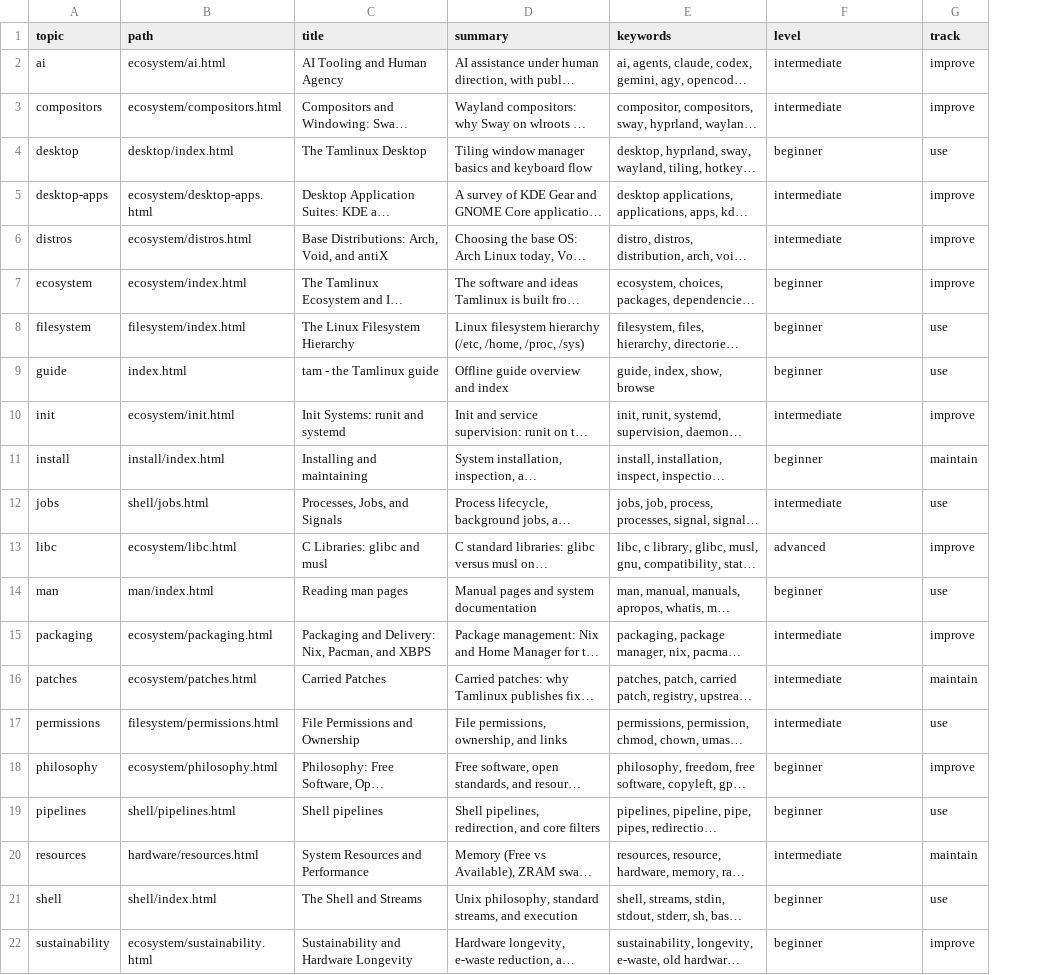
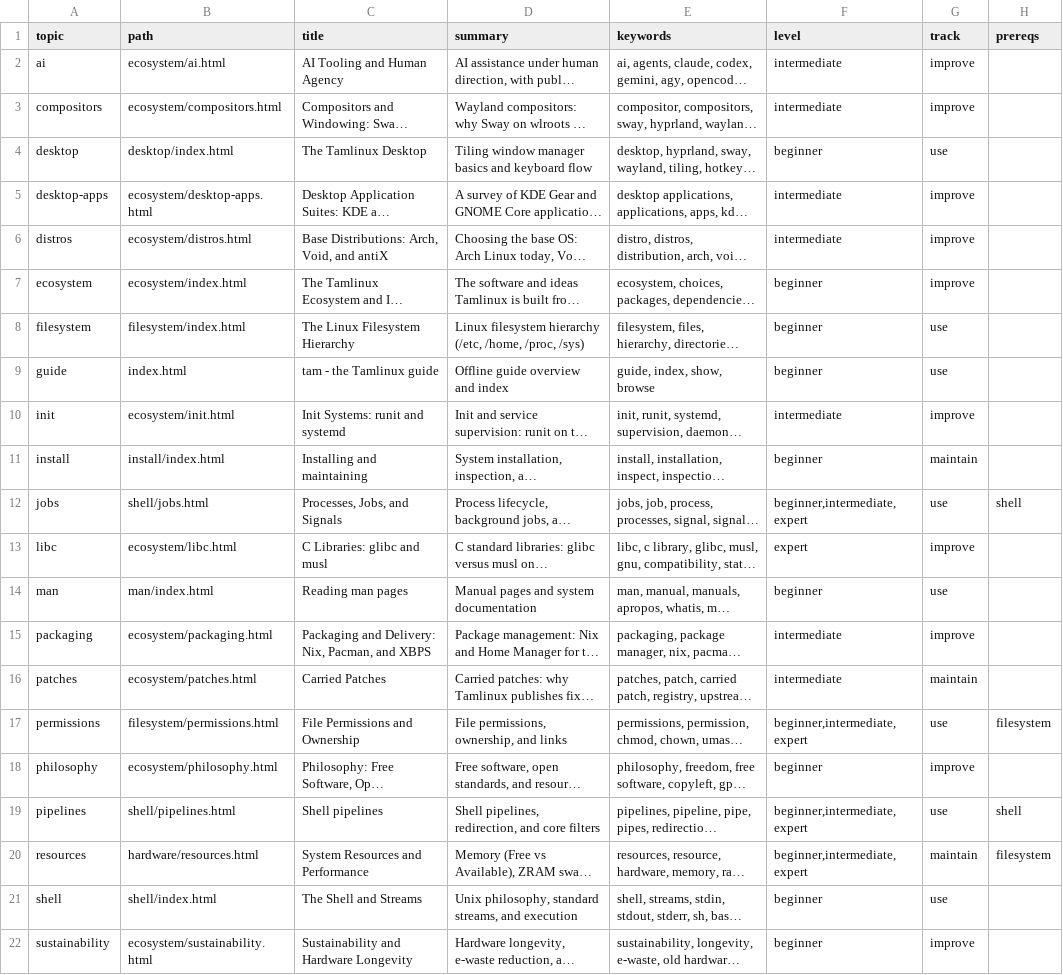
Before and after one commit to greenermoose/tam, a TSV file: knowledge/index.tsv, drawn as a sheet; only a part is shown; long unchanged cells end in …; the diff names each change by its address in the sheet, - before the commit and + after, or states it on an @@ line.

```diff
--- a/knowledge/index.tsv
+++ b/knowledge/index.tsv
+column H (prereqs), rows 12-20: shell |  |  |  |  | filesystem |  | shell | filesystem
-F12 (level): intermediate
+F12 (level): beginner,intermediate,expert
-F13 (level): advanced
+F13 (level): expert
-F17 (level): intermediate
+F17 (level): beginner,intermediate,expert
-F19 (level): beginner
+F19 (level): beginner,intermediate,expert
-F20 (level): intermediate
+F20 (level): beginner,intermediate,expert
```
Also changed, not shown: 26 other files.
